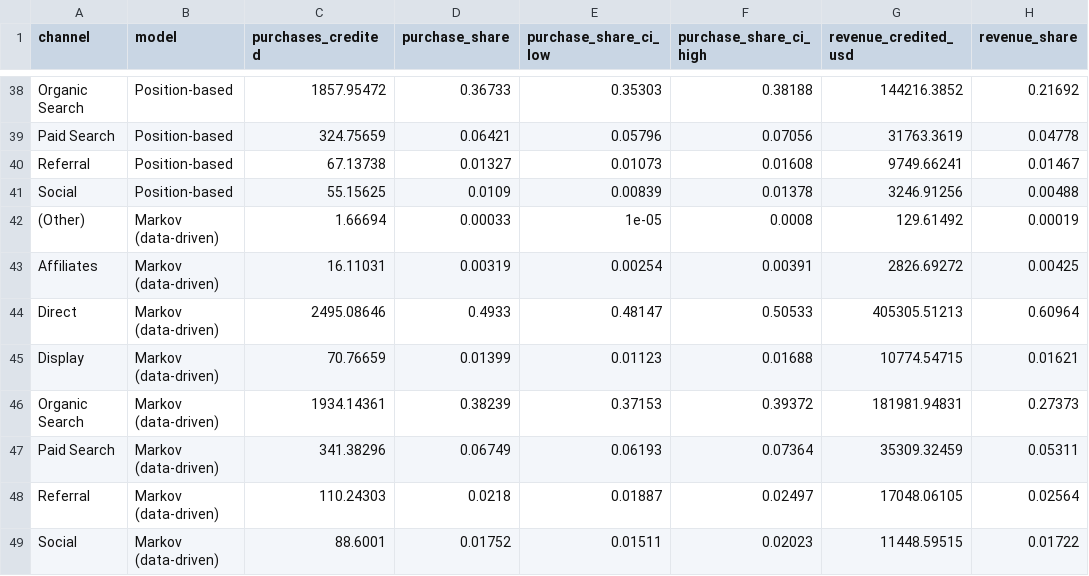
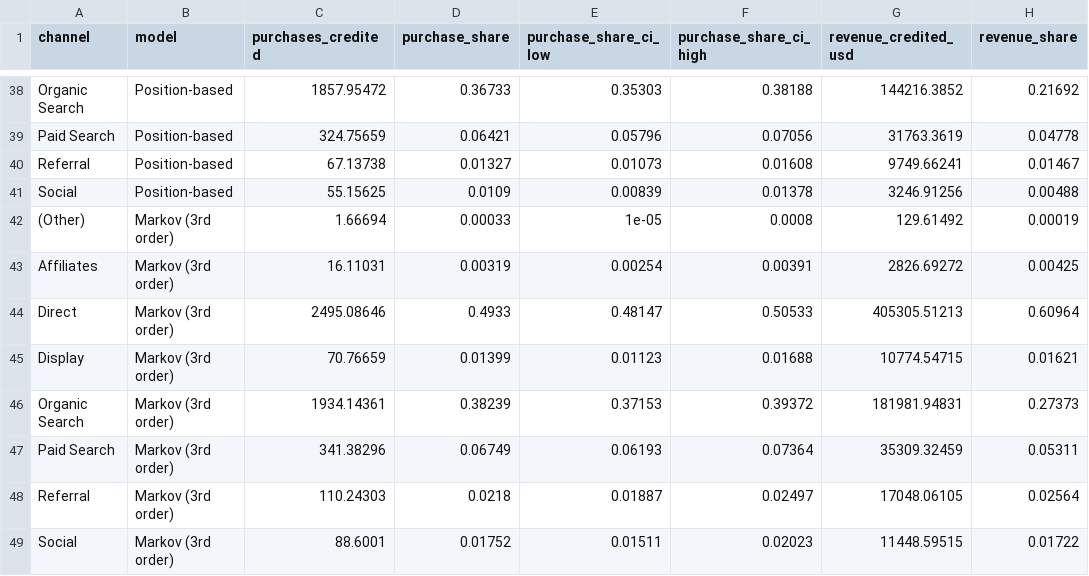
Before and after one commit to Pann13223029/merch-store-marketing-case-study, a CSV file: dashboard/data/attribution_credit.csv, drawn as a sheet; only a part is shown, gaps mark what is left out.

Commit message:
Make the write-ups consistent with each other
A consistency check found no number that disagreed, but some framing and wording
did. Fixes: the brand-ads pause test is marked as not yet sized wherever it is
recommended; Display's revenue was "mostly" one buyer; the Display limit range is
explained the same way in the report and notebook 06; "Act phase" promises and
leftover chat wording removed; test months are May 1 - Jul 1 everywhere;
"retargeting" in prose (identifiers unchanged); the two-line rule has one name
(notebook 04 re-run, numbers unchanged); dashboard labels match the reports;
"five standard models" vs "five path-based rules" spelled out; smaller wording
fixes in the reports, SQL comments and docstrings.

```diff
--- a/dashboard/data/attribution_credit.csv
+++ b/dashboard/data/attribution_credit.csv
@@ -41,9 +41,9 @@ Referral,Position-based,67.13738,0.01327,0.01073,0.01608,9749.66241,0.01467
 Social,Position-based,55.15625,0.0109,0.00839,0.01378,3246.91256,0.00488
-(Other),Markov (data-driven),1.66694,0.00033,1e-05,0.0008,129.61492,0.00019
-Affiliates,Markov (data-driven),16.11031,0.00319,0.00254,0.00391,2826.69272,0.00425
-Direct,Markov (data-driven),2495.08646,0.4933,0.48147,0.50533,405305.51213,0.60964
-Display,Markov (data-driven),70.76659,0.01399,0.01123,0.01688,10774.54715,0.01621
-Organic Search,Markov (data-driven),1934.14361,0.38239,0.37153,0.39372,181981.94831,0.27373
-Paid Search,Markov (data-driven),341.38296,0.06749,0.06193,0.07364,35309.32459,0.05311
-Referral,Markov (data-driven),110.24303,0.0218,0.01887,0.02497,17048.06105,0.02564
-Social,Markov (data-driven),88.6001,0.01752,0.01511,0.02023,11448.59515,0.01722
+(Other),Markov (3rd order),1.66694,0.00033,1e-05,0.0008,129.61492,0.00019
+Affiliates,Markov (3rd order),16.11031,0.00319,0.00254,0.00391,2826.69272,0.00425
+Direct,Markov (3rd order),2495.08646,0.4933,0.48147,0.50533,405305.51213,0.60964
+Display,Markov (3rd order),70.76659,0.01399,0.01123,0.01688,10774.54715,0.01621
+Organic Search,Markov (3rd order),1934.14361,0.38239,0.37153,0.39372,181981.94831,0.27373
+Paid Search,Markov (3rd order),341.38296,0.06749,0.06193,0.07364,35309.32459,0.05311
+Referral,Markov (3rd order),110.24303,0.0218,0.01887,0.02497,17048.06105,0.02564
+Social,Markov (3rd order),88.6001,0.01752,0.01511,0.02023,11448.59515,0.01722
```
Also changed, not shown: dashboard/data/retargeting_bands.csv, dashboard/data/value_per_click.csv, 23 other files.
